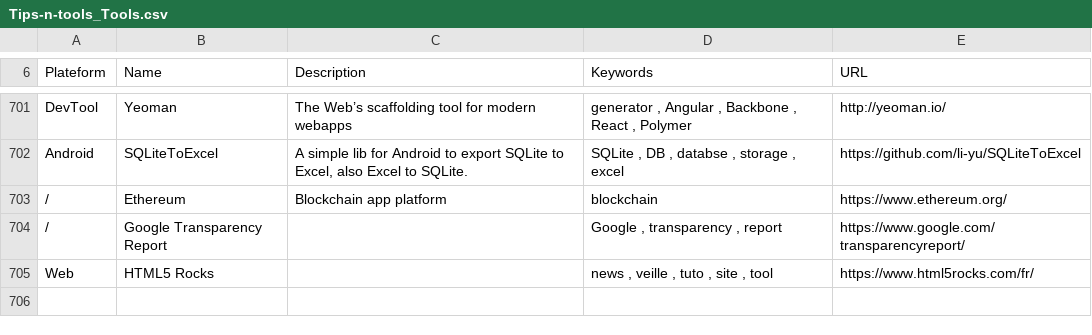
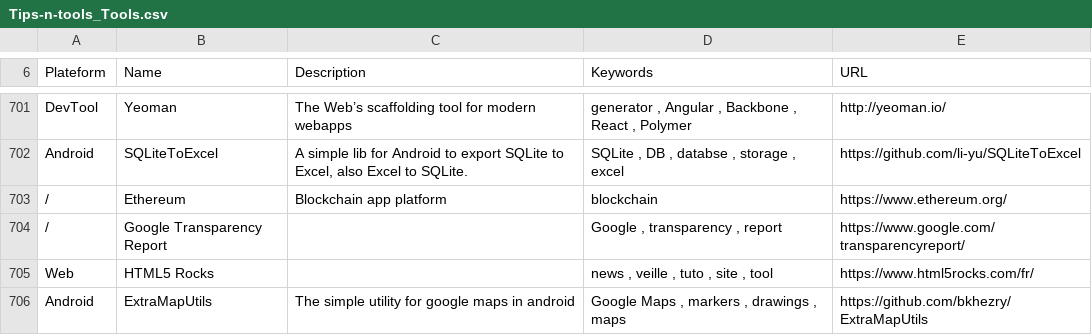
Before and after one commit to vaginessa/Tips-n-tools, a CSV file: toolz/Tips-n-tools_Tools.csv, drawn as a sheet; only a part is shown, gaps mark what is left out; the diff names each change by its address in the sheet, - before the commit and + after, or states it on an @@ line.

```diff
--- a/toolz/Tips-n-tools_Tools.csv
+++ b/toolz/Tips-n-tools_Tools.csv
+row 706: Android | ExtraMapUtils | The simple utility for google maps in android | Google Maps , markers , drawings , maps | https://github.com/bkhezry/ExtraMapUtils
```
Also changed, not shown: webz/Tips-n-tools_WebLinks.csv, 4 other files.
